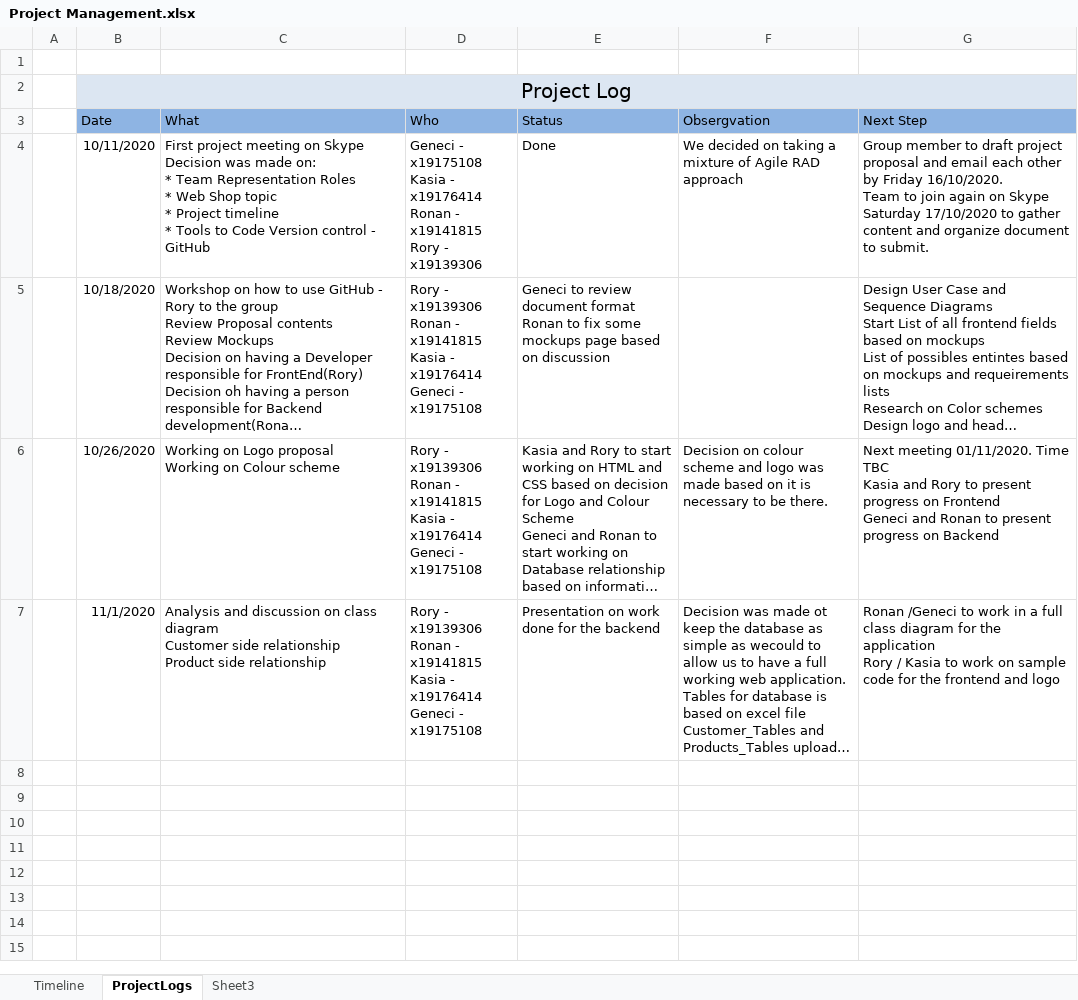
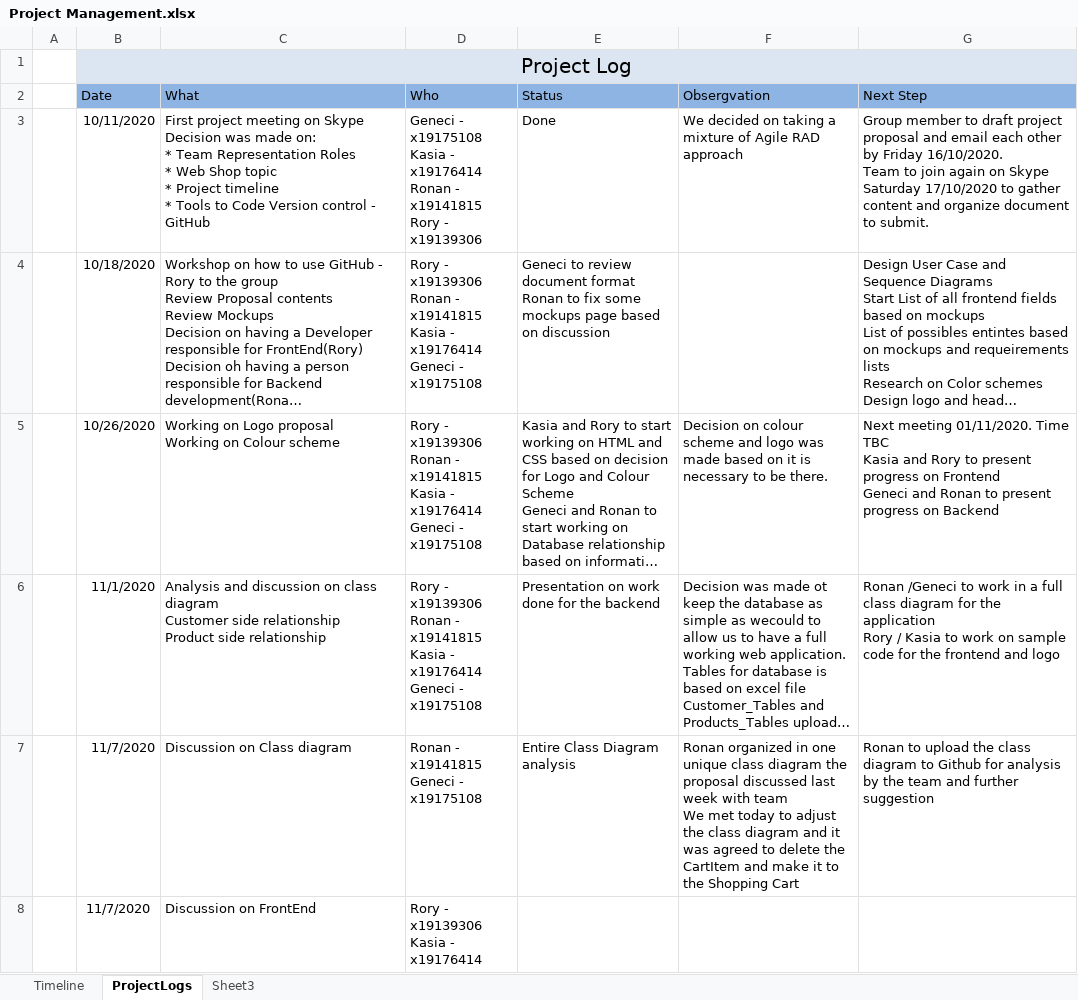
Before and after one commit to hadoop147/SSD, an Excel workbook: SSD Project/Project Management.xlsx, sheet ProjectLogs, drawn as a sheet; long unchanged cells end in …; values as stored, in another font and other column widths than the file's, no borders; removed rows and columns are numbered as before the commit, all else as after; ↵ is a line break in a cell; the diff names each change by its address in the sheet, - before the commit and + after, or states it on an @@ line.

Commit message:
Add files via upload

```diff
--- a/SSD Project/Project Management.xlsx (sheet ProjectLogs)
+++ b/SSD Project/Project Management.xlsx (sheet ProjectLogs)
-row 1: (empty)
+row 7:  | 11/7/2020 | Discussion on Class diagram | Ronan - x19141815 ↵ Geneci - x19175108 | Entire Class Diagram analysis | Ronan organized in one unique class diagram the proposal discussed last week with team ↵ We met today to adjust the class diagram and it was agreed to delete the CartItem and make it to the Shopping Cart | Ronan to upload the class diagram to Github for analysis by the team and further suggestion
+row 8:  | 11/7/2020 | Discussion on FrontEnd | Rory - x19139306 ↵ Kasia - x19176414
```
